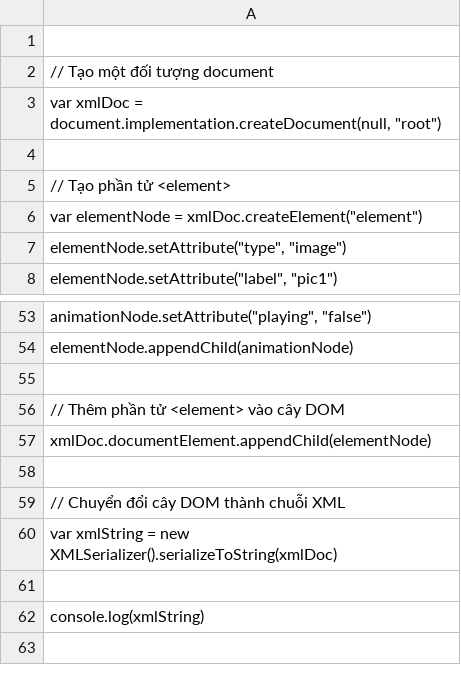
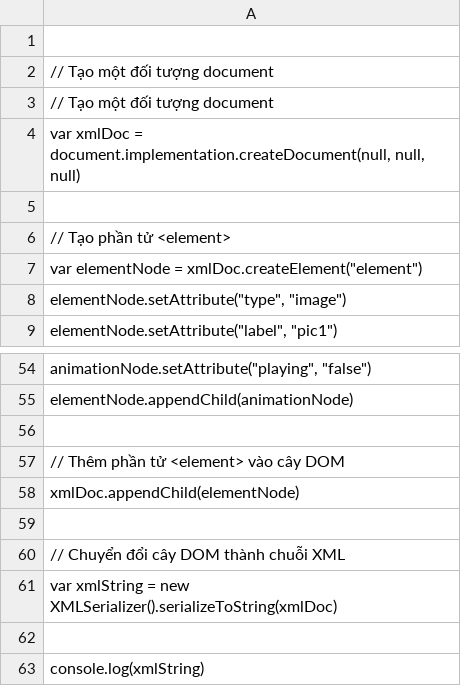
Before and after one commit to datledoan/geogebra_export, a CSV file: data_geogebra.csv, drawn as a sheet; only a part is shown, gaps mark what is left out.

Commit message:
Update data_geogebra.csv

```diff
--- a/data_geogebra.csv
+++ b/data_geogebra.csv
@@ -2,3 +2,4 @@
 // Tạo một đối tượng document
-var xmlDoc = document.implementation.createDocument(null, "root");
+// Tạo một đối tượng document
+var xmlDoc = document.implementation.createDocument(null, null, null);
 
@@ -56,3 +57,3 @@ elementNode.appendChild(animationNode);
 // Thêm phần tử <element> vào cây DOM
-xmlDoc.documentElement.appendChild(elementNode);
+xmlDoc.appendChild(elementNode);
 
```
